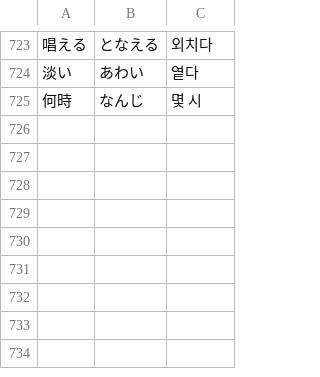
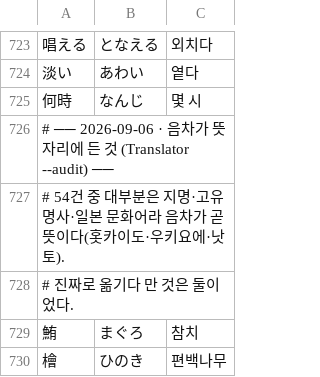
Before and after one commit to G1G1M/mworago, a TSV file: Tools/data/corrected-gloss.tsv, drawn as a sheet; only a part is shown, gaps mark what is left out.

Commit message:
feat: 뜻 자리에 소리가 들어앉은 것을 찾아낸다
"뜻이 아니라 그대로 적히는 경우가 있는 것 같다"는 신고를 기계로 확인했다.
`Translator --audit` 이 구운 뜻을 훑어, **뜻이 그 낱말 읽기의 한글 음차와 같은 것**을
찾는다. 뜻이 비어 있으면 화면에서 티가 나지만 이것은 안 난다 — 한국어 글자로
채워져 있기 때문이다.

거르는 규칙 둘.

- 가나로만 쓰는 낱말은 묻지 않는다. 외래어는 음차가 곧 뜻이다(`ラーメン` → 라멘).
- **한자어는 소리와 뜻이 우연히 같다.** `要素`(ようそ)의 "요소"는 음차와 같은 글자지만
  그것이 정말 뜻이다. 한국 독음표가 그 둘을 갈라 준다 — 뜻이 독음과도 같으면
  한자어라서 같은 것이고, 독음과 다르면 옮기다 만 것이다.

뜻 38,700개 중 걸린 것은 54개였고 **대부분이 옳았다** — 지명(홋카이도·오키나와),
고유명사(무사시·겐지), 일본 문화어(스키야키·우키요에·낫토·히라가나). 그런 낱말은
음차가 곧 한국어다.

진짜로 옮기다 만 것은 둘이었다. `鮪`(まぐろ)가 "마구로", `檜`(ひのき)가 "히노키" 로
남아 있었다 — 참치와 편백나무다. 손으로 고쳐 넣었다.

```diff
--- a/Tools/data/corrected-gloss.tsv
+++ b/Tools/data/corrected-gloss.tsv
@@ -725 +725,6 @@
 何時	なんじ	몇 시
+# ── 2026-09-06 · 음차가 뜻 자리에 든 것 (Translator --audit) ──
+# 54건 중 대부분은 지명·고유명사·일본 문화어라 음차가 곧 뜻이다(홋카이도·우키요에·낫토).
+# 진짜로 옮기다 만 것은 둘이었다.
+鮪	まぐろ	참치
+檜	ひのき	편백나무
```
Also changed, not shown: 1 other file.
